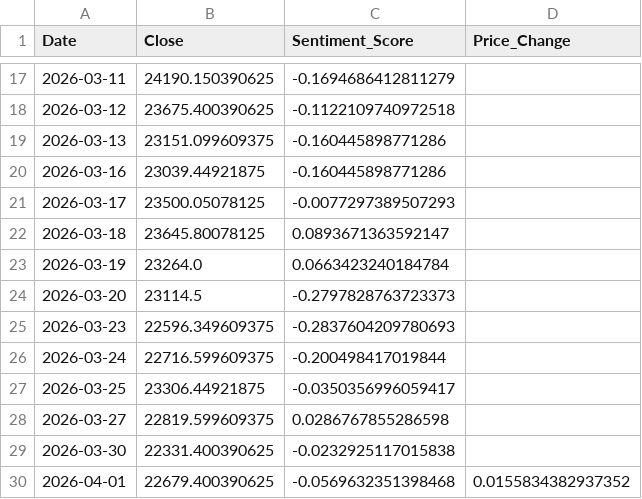
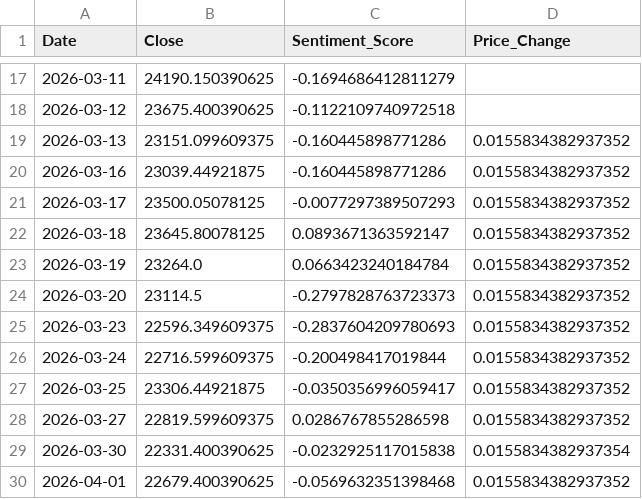
Before and after one commit to Sims9218/NIFTY50-Sentiment-Analyzer, a CSV file: market_data.csv, drawn as a sheet; only a part is shown, gaps mark what is left out.

Commit message:
Update market_data.csv

```diff
--- a/market_data.csv
+++ b/market_data.csv
@@ -18,13 +18,13 @@ Date,Close,Sentiment_Score,Price_Change
 2026-03-12,23675.400390625,-0.1122109740972518,
-2026-03-13,23151.099609375,-0.160445898771286,
-2026-03-16,23039.44921875,-0.160445898771286,
-2026-03-17,23500.05078125,-0.0077297389507293,
-2026-03-18,23645.80078125,0.0893671363592147,
-2026-03-19,23264.0,0.0663423240184784,
-2026-03-20,23114.5,-0.2797828763723373,
-2026-03-23,22596.349609375,-0.2837604209780693,
-2026-03-24,22716.599609375,-0.200498417019844,
-2026-03-25,23306.44921875,-0.0350356996059417,
-2026-03-27,22819.599609375,0.0286767855286598,
-2026-03-30,22331.400390625,-0.0232925117015838,
+2026-03-13,23151.099609375,-0.160445898771286,0.0155834382937352
+2026-03-16,23039.44921875,-0.160445898771286,0.0155834382937352
+2026-03-17,23500.05078125,-0.0077297389507293,0.0155834382937352
+2026-03-18,23645.80078125,0.0893671363592147,0.0155834382937352
+2026-03-19,23264.0,0.0663423240184784,0.0155834382937352
+2026-03-20,23114.5,-0.2797828763723373,0.0155834382937352
+2026-03-23,22596.349609375,-0.2837604209780693,0.0155834382937352
+2026-03-24,22716.599609375,-0.200498417019844,0.0155834382937352
+2026-03-25,23306.44921875,-0.0350356996059417,0.0155834382937352
+2026-03-27,22819.599609375,0.0286767855286598,0.0155834382937352
+2026-03-30,22331.400390625,-0.0232925117015838,0.0155834382937354
 2026-04-01,22679.400390625,-0.0569632351398468,0.0155834382937352
```
